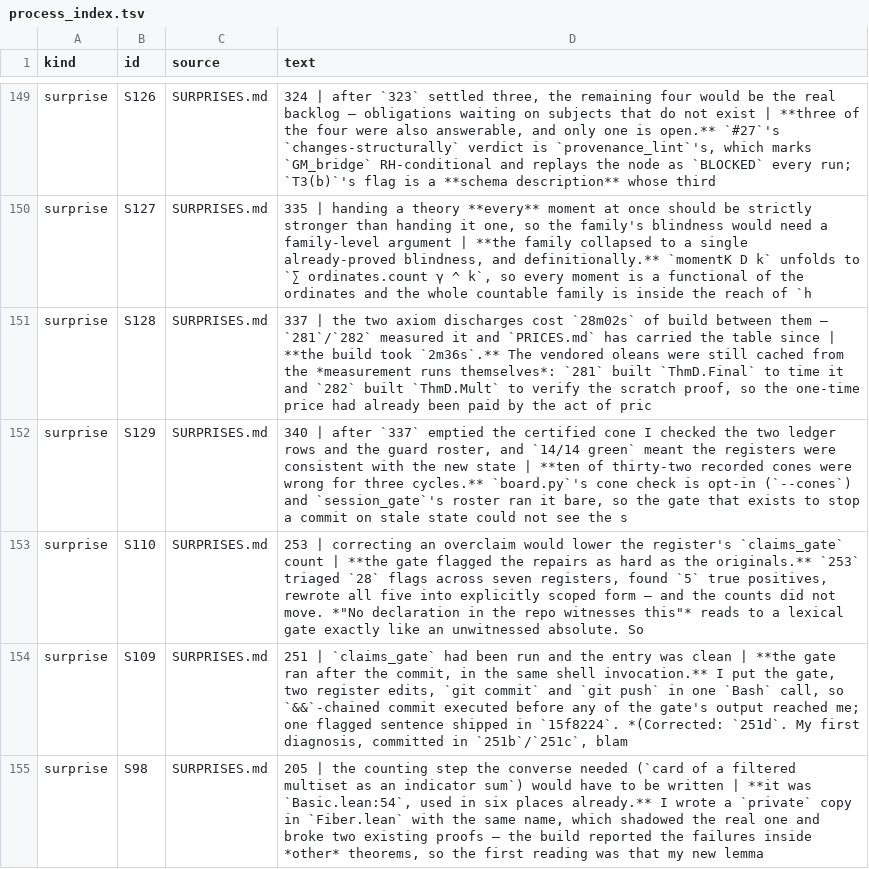
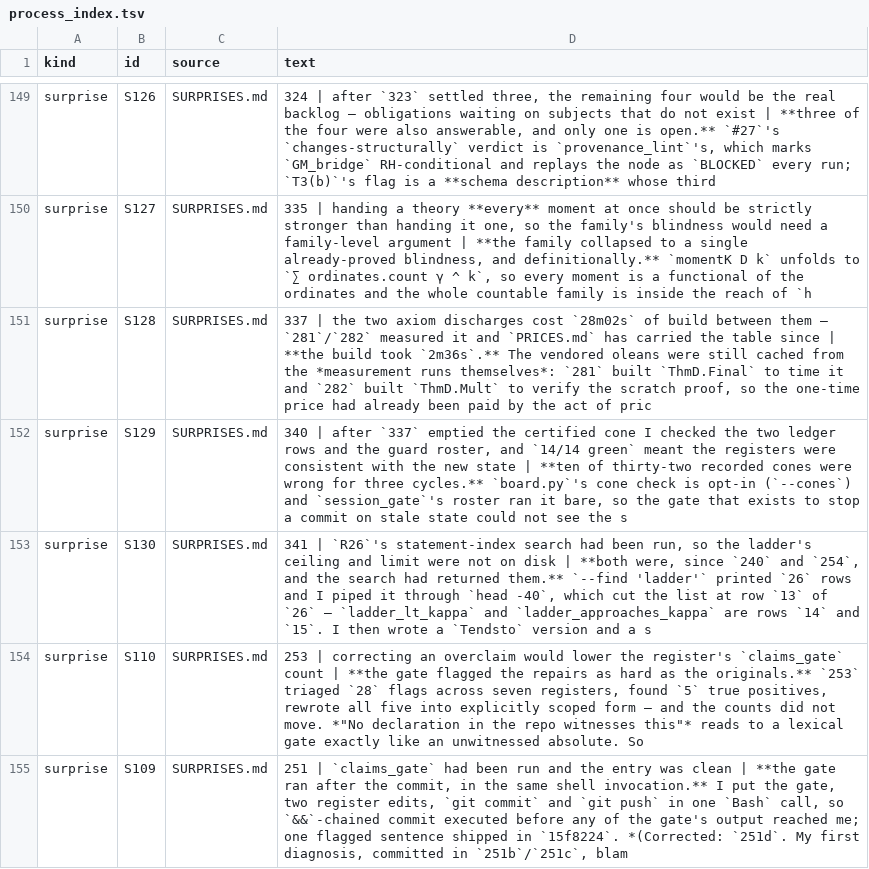
Before and after one commit to LaPingvino/riemann-overlay, a TSV file: forensics/process_index.tsv, drawn as a sheet; only a part is shown, gaps mark what is left out; the shorter side is filled out with more unchanged rows; the diff names each change by its address in the sheet, - before the commit and + after, or states it on an @@ line.

Commit message:
341: where the ladder crosses the board
Gaps.ladder_beats_iff: a rung beats a target c < κ exactly when
m > (1-c)/(κ-c). So every competing row has a threshold rung computable
from its constant alone. Two located, each with the previous odd rung
that fails (odd because noSmallHaunted_even_iff makes an even rung the
same hypothesis as its successor):

  Route II  (0.60169): threshold 39831/7081 ~ 5.63 -> rung 7 beats, 5 not
  Route III (2/3):     threshold 400/7     ~ 57.14 -> rung 59 beats, 57 not

Kill condition (a limit statement already exists -> deliver the pointer)
FIRED, on the ceiling half, after the Lean was written: ladder_lt_kappa
(240), ladder_approaches_kappa (254) — in eps-N form over the odd rungs,
better than the Tendsto-over-N I wrote — and currencies_saturate_at_kappa
(240) already draws the Route I / [OPEN D] conclusion. All three drafts
deleted; the pointer is what that half delivered.

S130, bin 1: statement_index --find 'ladder' returns 26 rows and I piped
it through head -40, cutting at row 13. The two theorems are rows 14 and
15. duplication_floor caught it at 23 -> 24, after the build was green.
Same shape as S117/296 — a search read as an answer before being read to
the end.

Second decimal slip in one cycle, caught by norm_num: Route II's
threshold is 39831/7081, not 5.625. Both thresholds now ship as exact
fractions with bracketing integers.

Proportion.lean's m = 7 docstring corrected at its location: "0.60169 at
four axioms against two" is 2 against 0 since 340's measurement.

Build green (8862 jobs), sorries 0, axioms 0, warnings 54, duplication
floor 23, session_gate 15/15 in its own call.

```diff
--- a/forensics/process_index.tsv
+++ b/forensics/process_index.tsv
+row 153: surprise | S130 | SURPRISES.md | 341 | `R26`'s statement-index search had been run, so the ladder's ceiling and limit were not on disk | **both were, since `240` and `254`, and the search had returned them.** `--find 'ladder'` printed `26` rows and I piped it through `head -40`, which cut the list at row `13` of `26` — `ladder_lt_kappa` and `ladder_approaches_kappa` are rows `14` and `15`. I then wrote a `Tendsto` version and a s
```
Also changed, not shown: 8 other files.
